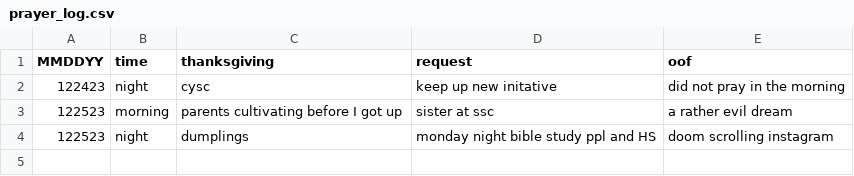
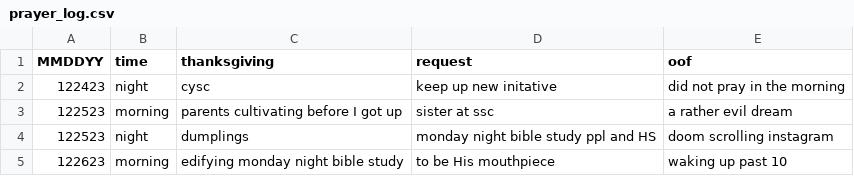
Before and after one commit to marko-polo-cheno/scribblingScribe, a CSV file: prayer_log.csv, drawn as a sheet; the diff names each change by its address in the sheet, - before the commit and + after, or states it on an @@ line.

Commit message:
dec26 morn

```diff
--- a/prayer_log.csv
+++ b/prayer_log.csv
+row 5: 122623 | morning | edifying monday night bible study | to be His mouthpiece | waking up past 10
```
